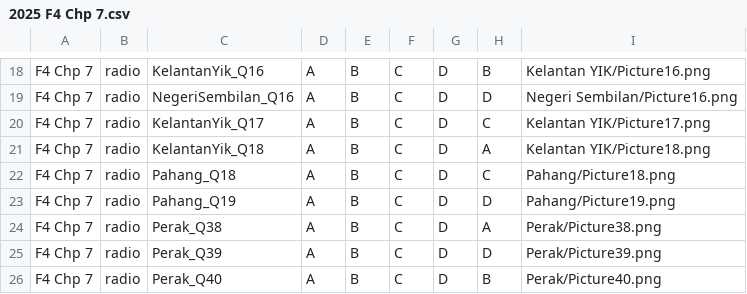
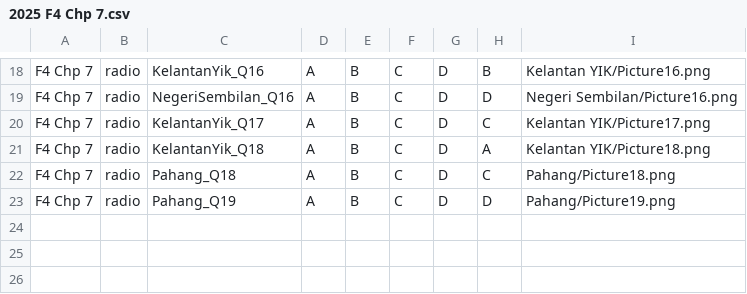
Before and after one commit to nobody0619/SPM-ACC, a CSV file: 2025/2025 F4 Chp 7.csv, drawn as a sheet; only a part is shown, gaps mark what is left out.

```diff
--- a/2025/2025 F4 Chp 7.csv
+++ b/2025/2025 F4 Chp 7.csv
@@ -23,4 +23 @@ F4 Chp 7,radio,Pahang_Q18,A,B,C,D,C,Pahang/Picture18.png
 F4 Chp 7,radio,Pahang_Q19,A,B,C,D,D,Pahang/Picture19.png
-F4 Chp 7,radio,Perak_Q38,A,B,C,D,A,Perak/Picture38.png
-F4 Chp 7,radio,Perak_Q39,A,B,C,D,D,Perak/Picture39.png
-F4 Chp 7,radio,Perak_Q40,A,B,C,D,B,Perak/Picture40.png
```
Also changed, not shown: 2025/2025 F4 Chp 2.csv, 2025/2025 F4 Chp 4.csv, 9 other files.
